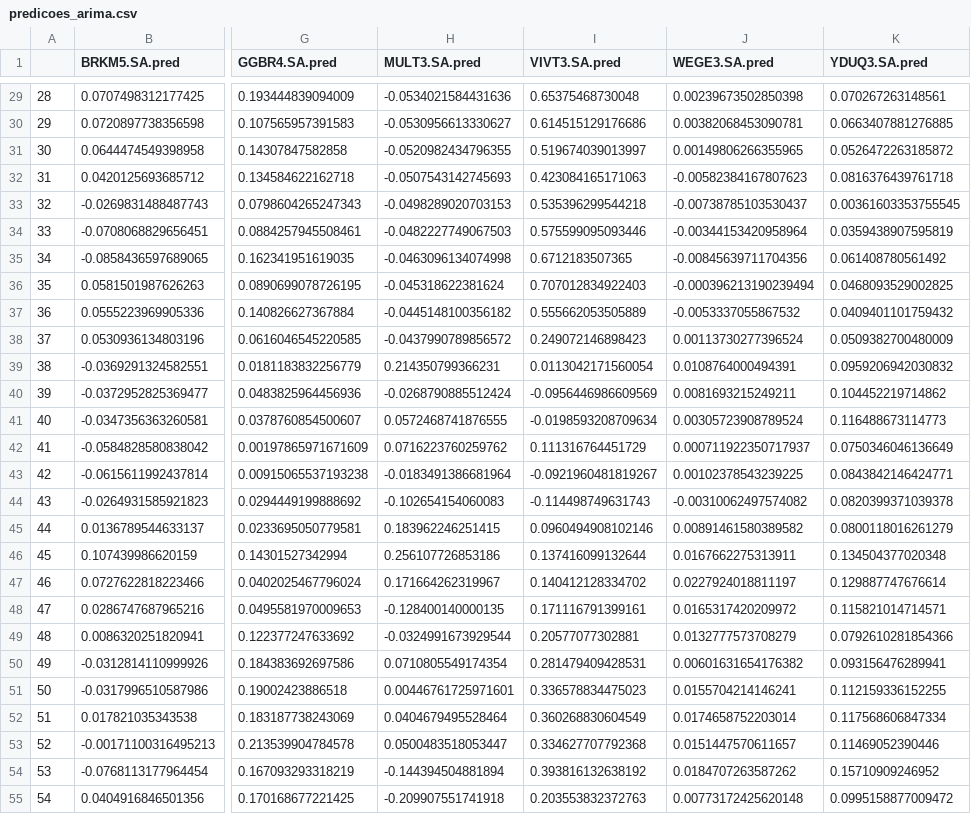
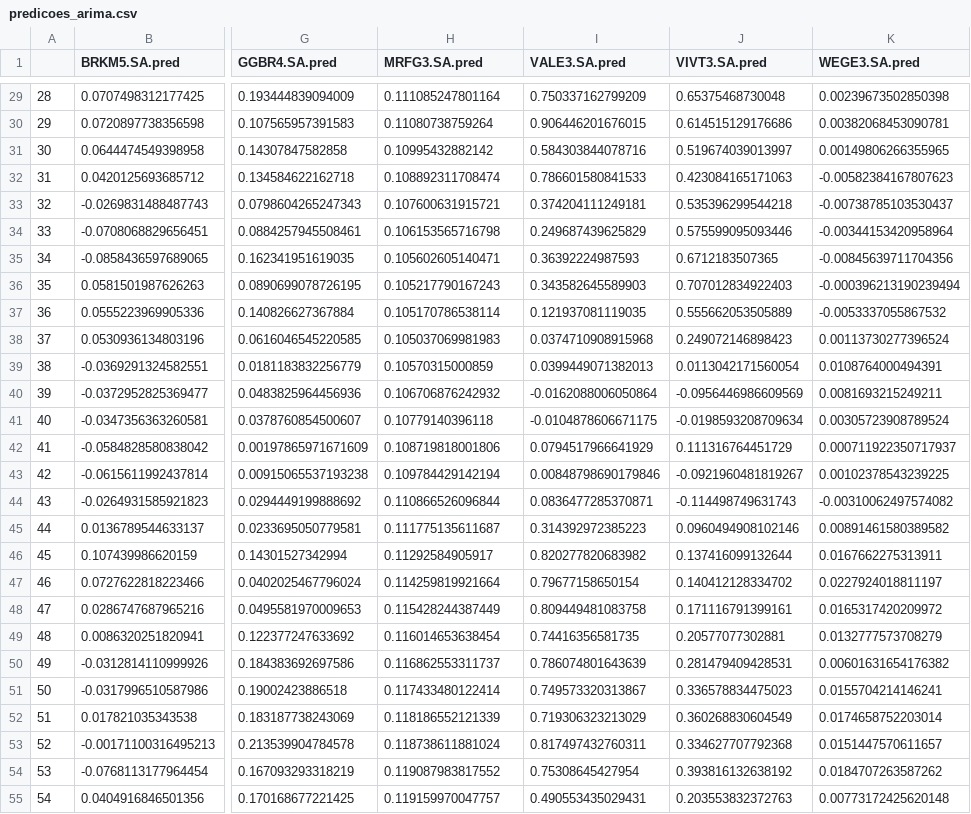
Before and after one commit to danusio/AM_mestrado, a CSV file: predicoes_arima.csv, drawn as a sheet; only a part is shown, gaps mark what is left out; removed rows and columns are numbered as before the commit, all else as after; the diff covers the shown part only; the diff names each change by its address in the sheet, - before the commit and + after, or states it on an @@ line.

```diff
--- a/predicoes_arima.csv
+++ b/predicoes_arima.csv
+column I (VALE3.SA.pred), rows 29-55: 0.750337162799209 | 0.906446201676015 | 0.584303844078716 | 0.786601580841533 | 0.374204111249181 | 0.249687439625829 | 0.36392224987593 | 0.343582645589903 | 0.121937081119035 | 0.0374710908915968 | 0.0399449071382013 | -0.0162088006050864 | -0.0104878606671175 | 0.0794517966641929 | 0.00848798690179846 | 0.0836477285370871 | 0.314392972385223 | 0.820277820683982 | 0.79677158650154 | 0.809449481083758 | 0.74416356581735 | 0.786074801643639 | 0.749573320313867 | 0.719306323213029 | 0.817497432760311 | 0.75308645427954 | 0.490553435029431
-column K (YDUQ3.SA.pred), rows 29-55: 0.070267263148561 | 0.0663407881276885 | 0.0526472263185872 | 0.0816376439761718 | 0.00361603353755545 | 0.0359438907595819 | 0.061408780561492 | 0.0468093529002825 | 0.0409401101759432 | 0.0509382700480009 | 0.0959206942030832 | 0.104452219714862 | 0.116488673114773 | 0.0750346046136649 | 0.0843842146424771 | 0.0820399371039378 | 0.0800118016261279 | 0.134504377020348 | 0.129887747676614 | 0.115821014714571 | 0.0792610281854366 | 0.093156476289941 | 0.112159336152255 | 0.117568606847334 | 0.11469052390446 | 0.15710909246952 | 0.0995158877009472
-H1: MULT3.SA.pred
+H1: MRFG3.SA.pred
-H29 (MRFG3.SA.pred): -0.0534021584431636
+H29 (MRFG3.SA.pred): 0.111085247801164
-H30 (MRFG3.SA.pred): -0.0530956613330627
+H30 (MRFG3.SA.pred): 0.11080738759264
-H31 (MRFG3.SA.pred): -0.0520982434796355
+H31 (MRFG3.SA.pred): 0.10995432882142
-H32 (MRFG3.SA.pred): -0.0507543142745693
+H32 (MRFG3.SA.pred): 0.108892311708474
-H33 (MRFG3.SA.pred): -0.0498289020703153
+H33 (MRFG3.SA.pred): 0.107600631915721
-H34 (MRFG3.SA.pred): -0.0482227749067503
+H34 (MRFG3.SA.pred): 0.106153565716798
-H35 (MRFG3.SA.pred): -0.0463096134074998
+H35 (MRFG3.SA.pred): 0.105602605140471
-H36 (MRFG3.SA.pred): -0.045318622381624
+H36 (MRFG3.SA.pred): 0.105217790167243
-H37 (MRFG3.SA.pred): -0.0445148100356182
+H37 (MRFG3.SA.pred): 0.105170786538114
-H38 (MRFG3.SA.pred): -0.0437990789856572
+H38 (MRFG3.SA.pred): 0.105037069981983
-H39 (MRFG3.SA.pred): 0.214350799366231
+H39 (MRFG3.SA.pred): 0.10570315000859
-H40 (MRFG3.SA.pred): -0.0268790885512424
+H40 (MRFG3.SA.pred): 0.106706876242932
-H41 (MRFG3.SA.pred): 0.0572468741876555
+H41 (MRFG3.SA.pred): 0.10779140396118
-H42 (MRFG3.SA.pred): 0.0716223760259762
+H42 (MRFG3.SA.pred): 0.108719818001806
-H43 (MRFG3.SA.pred): -0.0183491386681964
+H43 (MRFG3.SA.pred): 0.109784429142194
-H44 (MRFG3.SA.pred): -0.102654154060083
+H44 (MRFG3.SA.pred): 0.110866526096844
-H45 (MRFG3.SA.pred): 0.183962246251415
+H45 (MRFG3.SA.pred): 0.111775135611687
-H46 (MRFG3.SA.pred): 0.256107726853186
+H46 (MRFG3.SA.pred): 0.11292584905917
-H47 (MRFG3.SA.pred): 0.171664262319967
+H47 (MRFG3.SA.pred): 0.114259819921664
-H48 (MRFG3.SA.pred): -0.128400140000135
+H48 (MRFG3.SA.pred): 0.115428244387449
-H49 (MRFG3.SA.pred): -0.0324991673929544
+H49 (MRFG3.SA.pred): 0.116014653638454
-H50 (MRFG3.SA.pred): 0.0710805549174354
+H50 (MRFG3.SA.pred): 0.116862553311737
-H51 (MRFG3.SA.pred): 0.00446761725971601
+H51 (MRFG3.SA.pred): 0.117433480122414
-H52 (MRFG3.SA.pred): 0.0404679495528464
+H52 (MRFG3.SA.pred): 0.118186552121339
-H53 (MRFG3.SA.pred): 0.0500483518053447
+H53 (MRFG3.SA.pred): 0.118738611881024
-H54 (MRFG3.SA.pred): -0.144394504881894
+H54 (MRFG3.SA.pred): 0.119087983817552
-H55 (MRFG3.SA.pred): -0.209907551741918
+H55 (MRFG3.SA.pred): 0.119159970047757
```
Also changed, not shown: 73 edited cells elsewhere in this file, observ_arima.csv, 1 other file.
